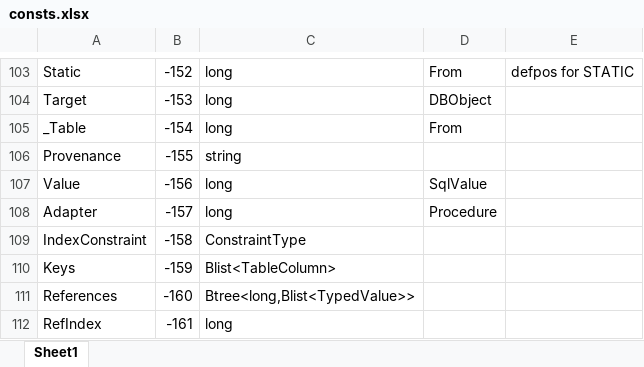
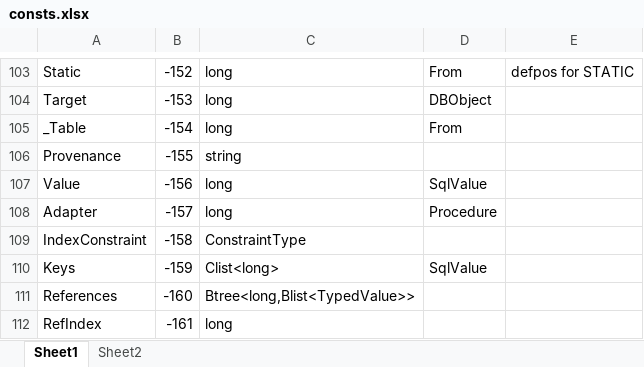
Before and after one commit to MalcolmCrowe/ShareableDataStructures, an Excel workbook: PyrrhoV7alpha/doc/consts.xlsx, sheet Sheet1, drawn as a sheet; only a part is shown, gaps mark what is left out; values as stored, in another font and other column widths than the file's, no borders; the diff covers the shown part only; the diff names each change by its address in the sheet, - before the commit and + after, or states it on an @@ line.

```diff
--- a/PyrrhoV7alpha/doc/consts.xlsx (sheet Sheet1)
+++ b/PyrrhoV7alpha/doc/consts.xlsx (sheet Sheet1)
+sheet tab: Sheet2
-C110: Blist<TableColumn>
+C110: Clist<long>
-D110: (empty)
+D110: SqlValue
```
Also changed, not shown: 52 added rows and 3 removed rows elsewhere in this sheet, 43 other files.
